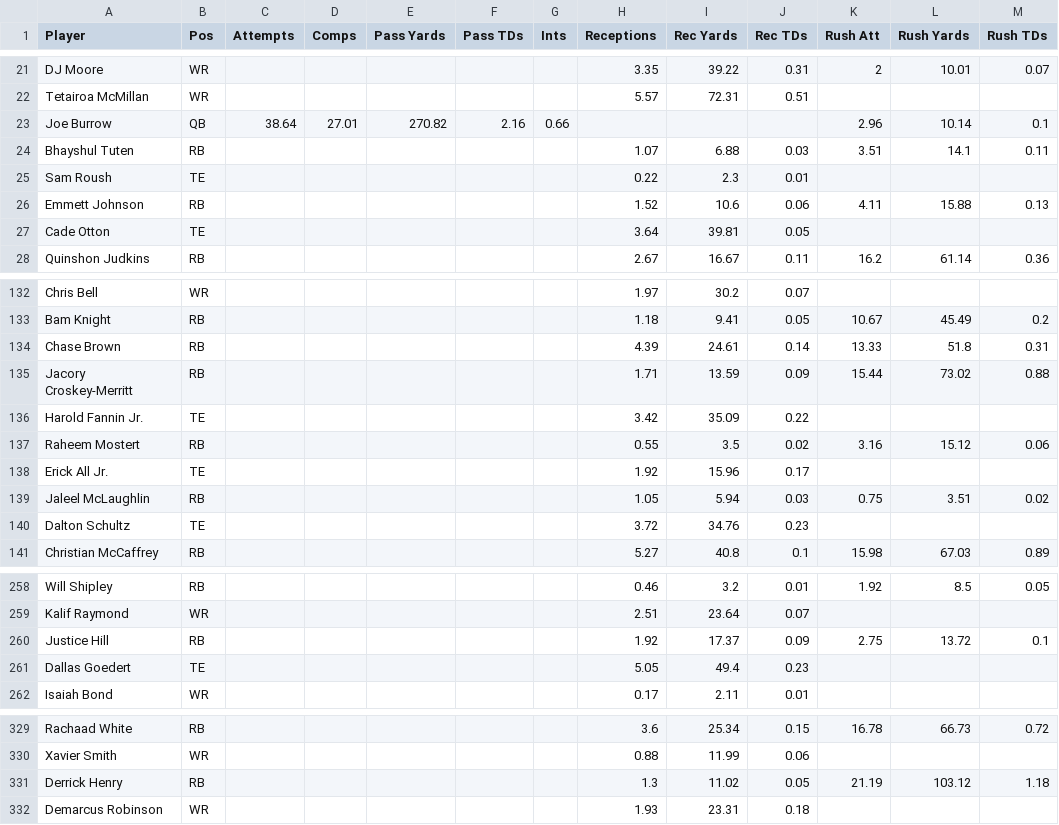
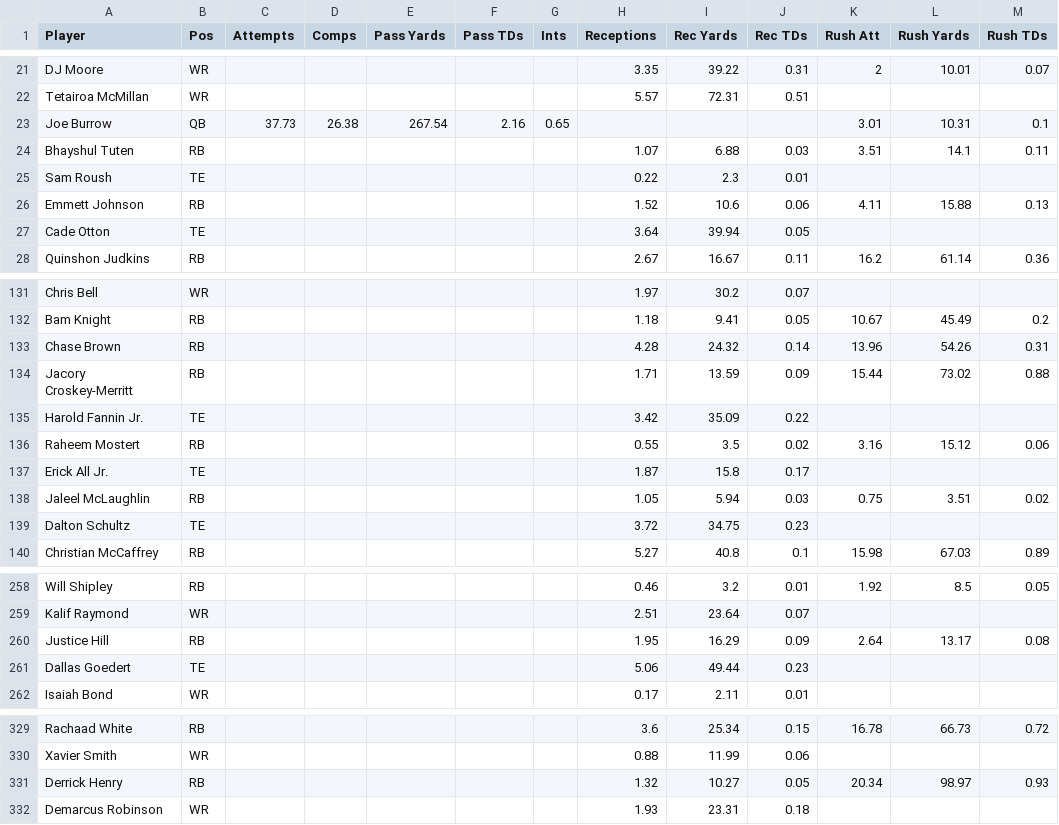
Before and after one commit to Louieza23/wwo_data, a CSV file: espn_projections.csv, drawn as a sheet; only a part is shown, gaps mark what is left out; addresses are those after the commit; the diff covers the shown part only; the diff names each change by its address in the sheet, - before the commit and + after, or states it on an @@ line.

```diff
--- a/espn_projections.csv
+++ b/espn_projections.csv
-C23 (Attempts): 38.64
+C23 (Attempts): 37.73
-D23 (Comps): 27.01
+D23 (Comps): 26.38
-E23 (Pass Yards): 270.82
+E23 (Pass Yards): 267.54
-G23 (Ints): 0.66
+G23 (Ints): 0.65
-K23 (Rush Att): 2.96
+K23 (Rush Att): 3.01
-L23 (Rush Yards): 10.14
+L23 (Rush Yards): 10.31
-I27 (Rec Yards): 39.81
+I27 (Rec Yards): 39.94
-H133 (Receptions): 4.39
+H133 (Receptions): 4.28
-I133 (Rec Yards): 24.61
+I133 (Rec Yards): 24.32
-K133 (Rush Att): 13.33
+K133 (Rush Att): 13.96
-L133 (Rush Yards): 51.8
+L133 (Rush Yards): 54.26
-H137 (Receptions): 1.92
+H137 (Receptions): 1.87
-I137 (Rec Yards): 15.96
+I137 (Rec Yards): 15.8
-I139 (Rec Yards): 34.76
+I139 (Rec Yards): 34.75
-H260 (Receptions): 1.92
+H260 (Receptions): 1.95
-I260 (Rec Yards): 17.37
+I260 (Rec Yards): 16.29
-K260 (Rush Att): 2.75
+K260 (Rush Att): 2.64
-L260 (Rush Yards): 13.72
+L260 (Rush Yards): 13.17
-M260 (Rush TDs): 0.1
+M260 (Rush TDs): 0.08
-H261 (Receptions): 5.05
+H261 (Receptions): 5.06
-I261 (Rec Yards): 49.4
+I261 (Rec Yards): 49.44
-H331 (Receptions): 1.3
+H331 (Receptions): 1.32
-I331 (Rec Yards): 11.02
+I331 (Rec Yards): 10.27
-K331 (Rush Att): 21.19
+K331 (Rush Att): 20.34
-L331 (Rush Yards): 103.12
+L331 (Rush Yards): 98.97
-M331 (Rush TDs): 1.18
+M331 (Rush TDs): 0.93
```
Also changed, not shown: 1 added row, 1 removed row and 76 edited cells elsewhere in this file.
